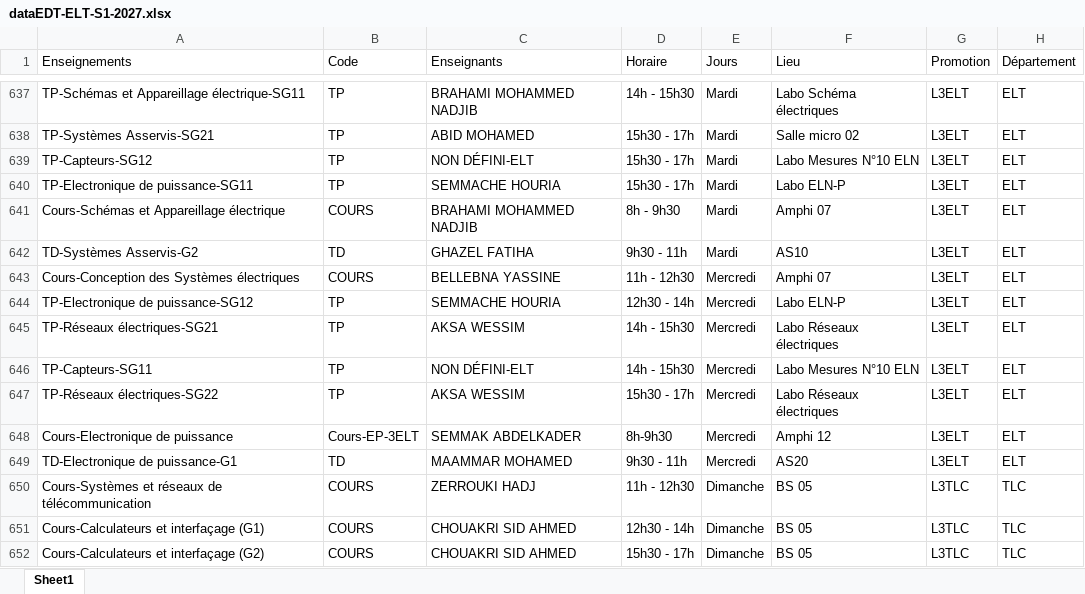
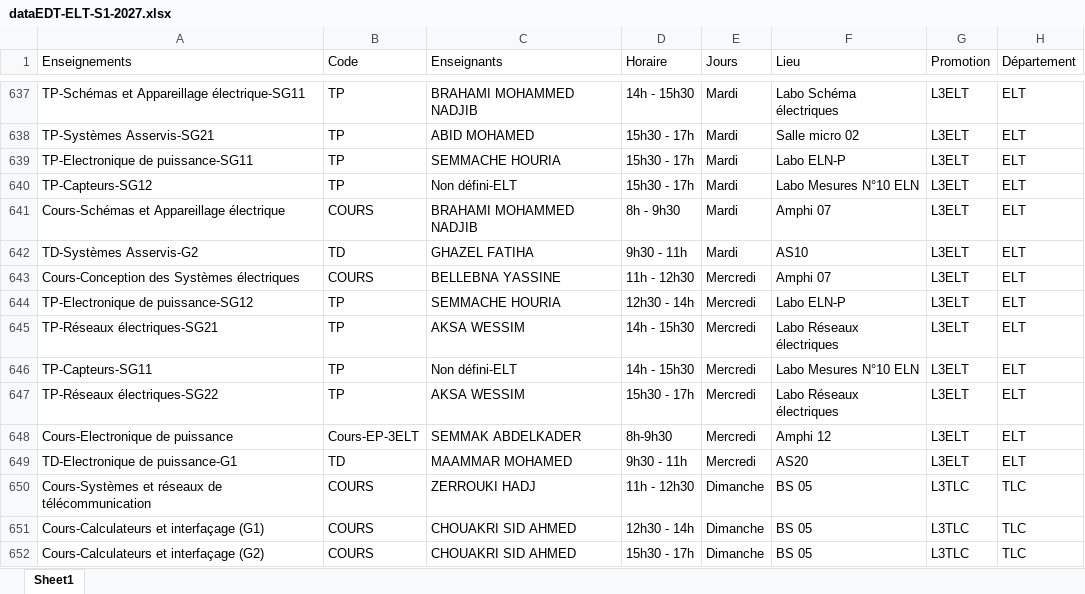
Before and after one commit to EDT-ELT-DEPARTMENT/Emplois-du-temps-2026-2027, an Excel workbook: dataEDT-ELT-S1-2027.xlsx, sheet Sheet1, drawn as a sheet; only a part is shown, gaps mark what is left out; values as stored, in another font and other column widths than the file's, no borders; removed rows and columns are numbered as before the commit, all else as after; the diff names each change by its address in the sheet, - before the commit and + after, or states it on an @@ line.

Commit message:
Add files via upload

```diff
--- a/dataEDT-ELT-S1-2027.xlsx (sheet Sheet1)
+++ b/dataEDT-ELT-S1-2027.xlsx (sheet Sheet1)
-row 639: TP-Capteurs-SG12 | TP | NON DÉFINI-ELT | 15h30 - 17h | Mardi | Labo Mesures N°10 ELN | L3ELT | ELT
+row 640: TP-Capteurs-SG12 | TP | Non défini-ELT | 15h30 - 17h | Mardi | Labo Mesures N°10 ELN | L3ELT | ELT
-C646 (Enseignants): NON DÉFINI-ELT
+C646 (Enseignants): Non défini-ELT
```
